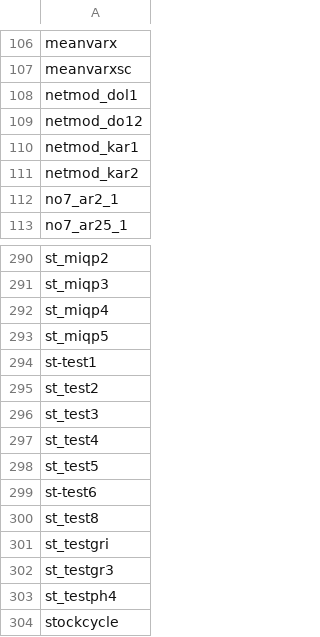
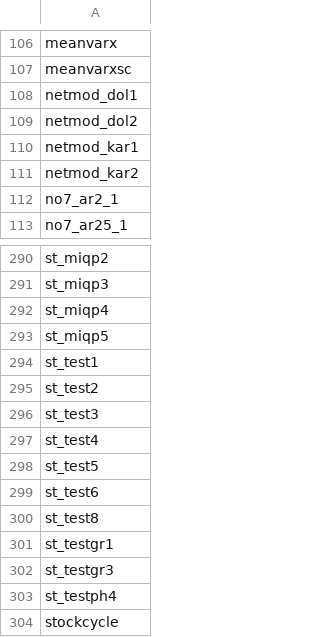
Before and after one commit to escooperumichedu/param-struct-cvxminlp, a CSV file: instances-default.csv, drawn as a sheet; only a part is shown, gaps mark what is left out; the diff covers the shown part only.

```diff
--- a/instances-default.csv
+++ b/instances-default.csv
@@ -108,3 +108,3 @@ meanvarxsc
 netmod_dol1
-netmod_do12
+netmod_dol2
 netmod_kar1
@@ -293,3 +293,3 @@ st_miqp4
 st_miqp5
-st-test1
+st_test1
 st_test2
@@ -298,5 +298,5 @@ st_test4
 st_test5
-st-test6
+st_test6
 st_test8
-st_testgri
+st_testgr1
 st_testgr3
```
Also changed, not shown: 21 edited cells elsewhere in this file, 3 other files.
